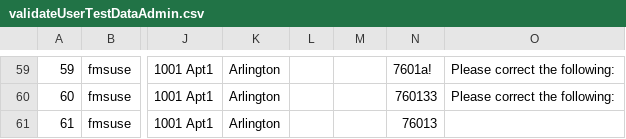
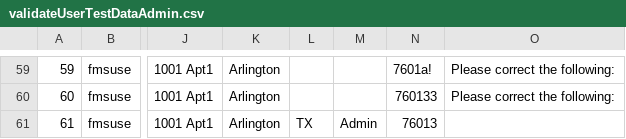
Before and after one commit to ragul-shanmugam/AdvSE_UTA_Mac_FMS, a CSV file: junitTestData/validateUserTestDataAdmin.csv, drawn as a sheet; only a part is shown, gaps mark what is left out; the diff names each change by its address in the sheet, - before the commit and + after, or states it on an @@ line.

```diff
--- a/junitTestData/validateUserTestDataAdmin.csv
+++ b/junitTestData/validateUserTestDataAdmin.csv
-L61: (empty)
+L61: TX
-M61: (empty)
+M61: Admin
```
Also changed, not shown: 8 other files.
